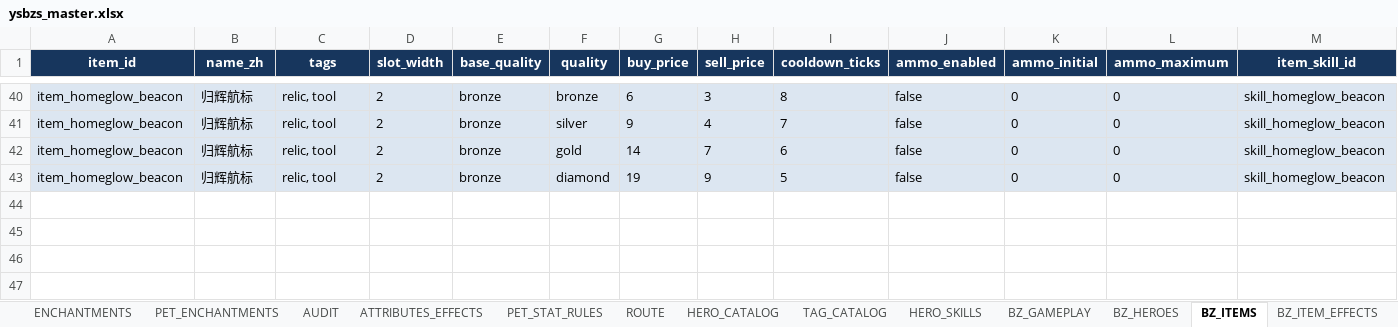
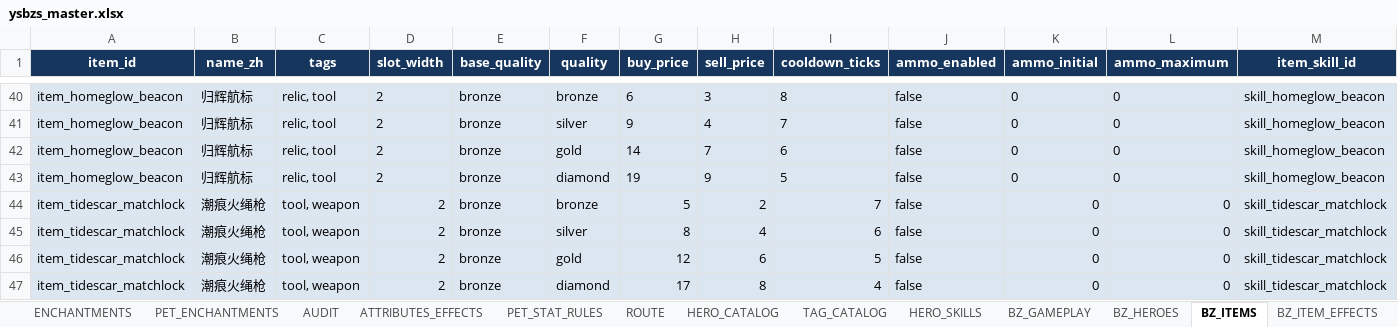
Before and after one commit to jyf0330/ysbzs, an Excel workbook: xlsx/ysbzs_master.xlsx, sheet BZ_ITEMS, drawn as a sheet; only a part is shown, gaps mark what is left out; values as stored, in another font and other column widths than the file's, no borders; rows hold the shown columns only; the diff names each change by its address in the sheet, - before the commit and + after, or states it on an @@ line.

Commit message:
data(content): add Tidescar Matchlock combat growth

```diff
--- a/xlsx/ysbzs_master.xlsx (sheet BZ_ITEMS)
+++ b/xlsx/ysbzs_master.xlsx (sheet BZ_ITEMS)
+row 44: item_tidescar_matchlock | 潮痕火绳枪 | tool, weapon | 2 | bronze | bronze | 5 | 2 | 7 | false | 0 | 0 | skill_tidescar_matchlock
+row 45: item_tidescar_matchlock | 潮痕火绳枪 | tool, weapon | 2 | bronze | silver | 8 | 4 | 6 | false | 0 | 0 | skill_tidescar_matchlock
+row 46: item_tidescar_matchlock | 潮痕火绳枪 | tool, weapon | 2 | bronze | gold | 12 | 6 | 5 | false | 0 | 0 | skill_tidescar_matchlock
+row 47: item_tidescar_matchlock | 潮痕火绳枪 | tool, weapon | 2 | bronze | diamond | 17 | 8 | 4 | false | 0 | 0 | skill_tidescar_matchlock
```
Also changed, not shown: sheet BZ_ITEM_EFFECTS, sheet BZ_ENCHANTMENTS, sheet BZ_GAMEPLAY, sheet BZ_ITEM_UPGRADES, sheet BZ_GHOST_SNAPSHOTS, sheet BZ_ITEM_SKILLS, 2 more sheets, 15 other files.
